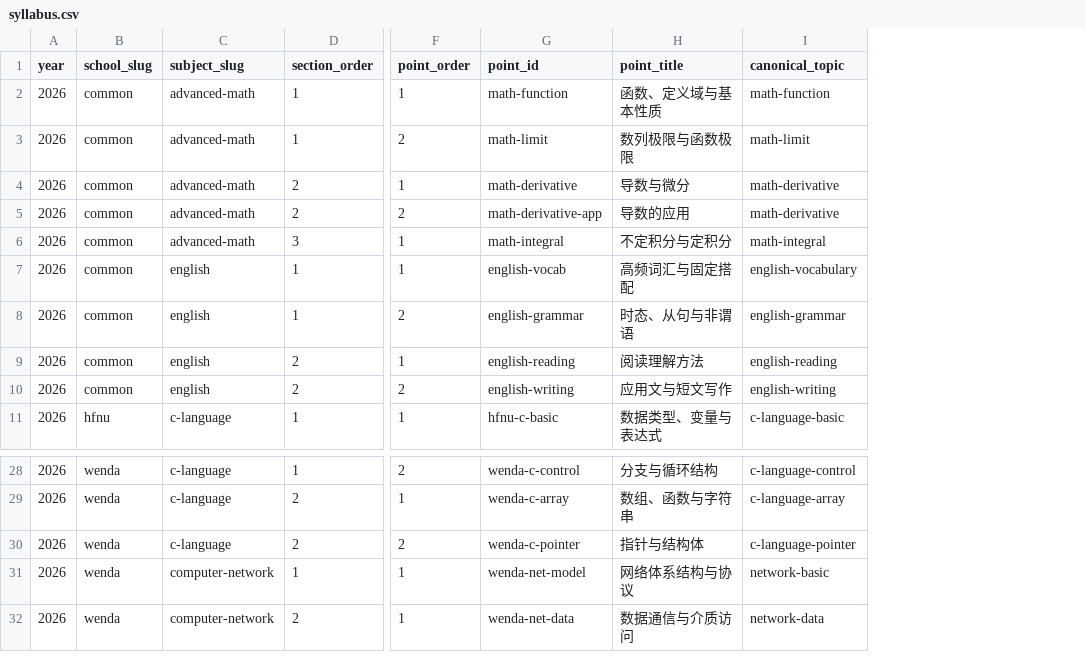
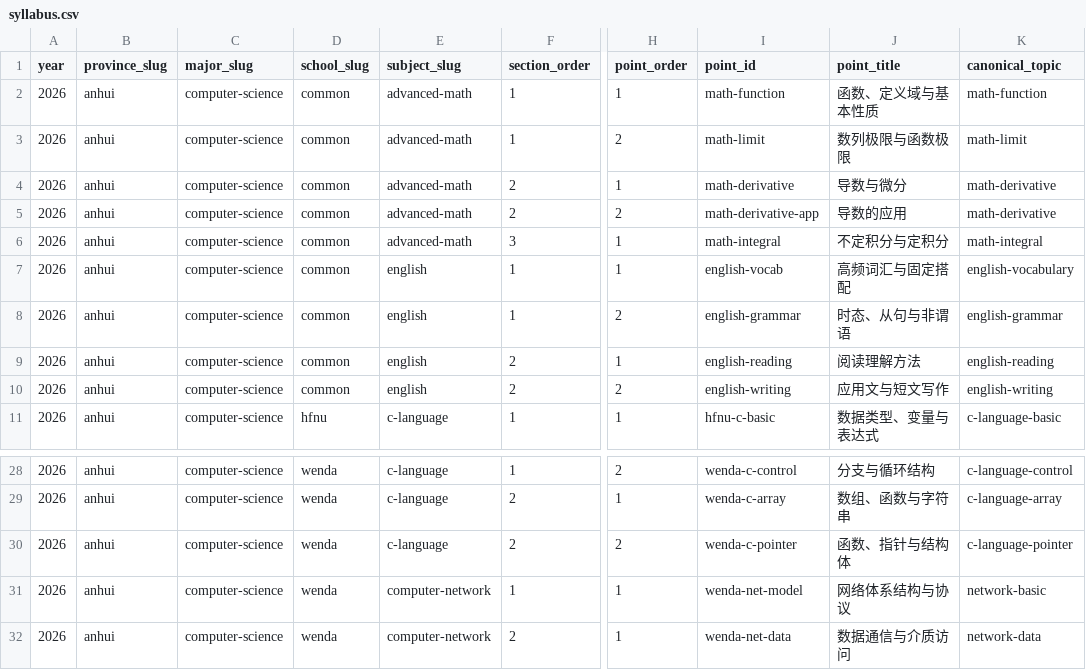
Before and after one commit to kaiwen00910-star/c-u-study, a CSV file: content/syllabus.csv, drawn as a sheet; only a part is shown, gaps mark what is left out; addresses are those after the commit; the diff names each change by its address in the sheet, - before the commit and + after, or states it on an @@ line.

```diff
--- a/content/syllabus.csv
+++ b/content/syllabus.csv
+column B (province_slug), rows 2-11: all anhui; rows 28-32: all anhui
+column C (major_slug), rows 2-11: all computer-science; rows 28-32: all computer-science
-J30 (point_title): 指针与结构体
+J30 (point_title): 函数、指针与结构体
```
Also changed, not shown: 25 other files.
